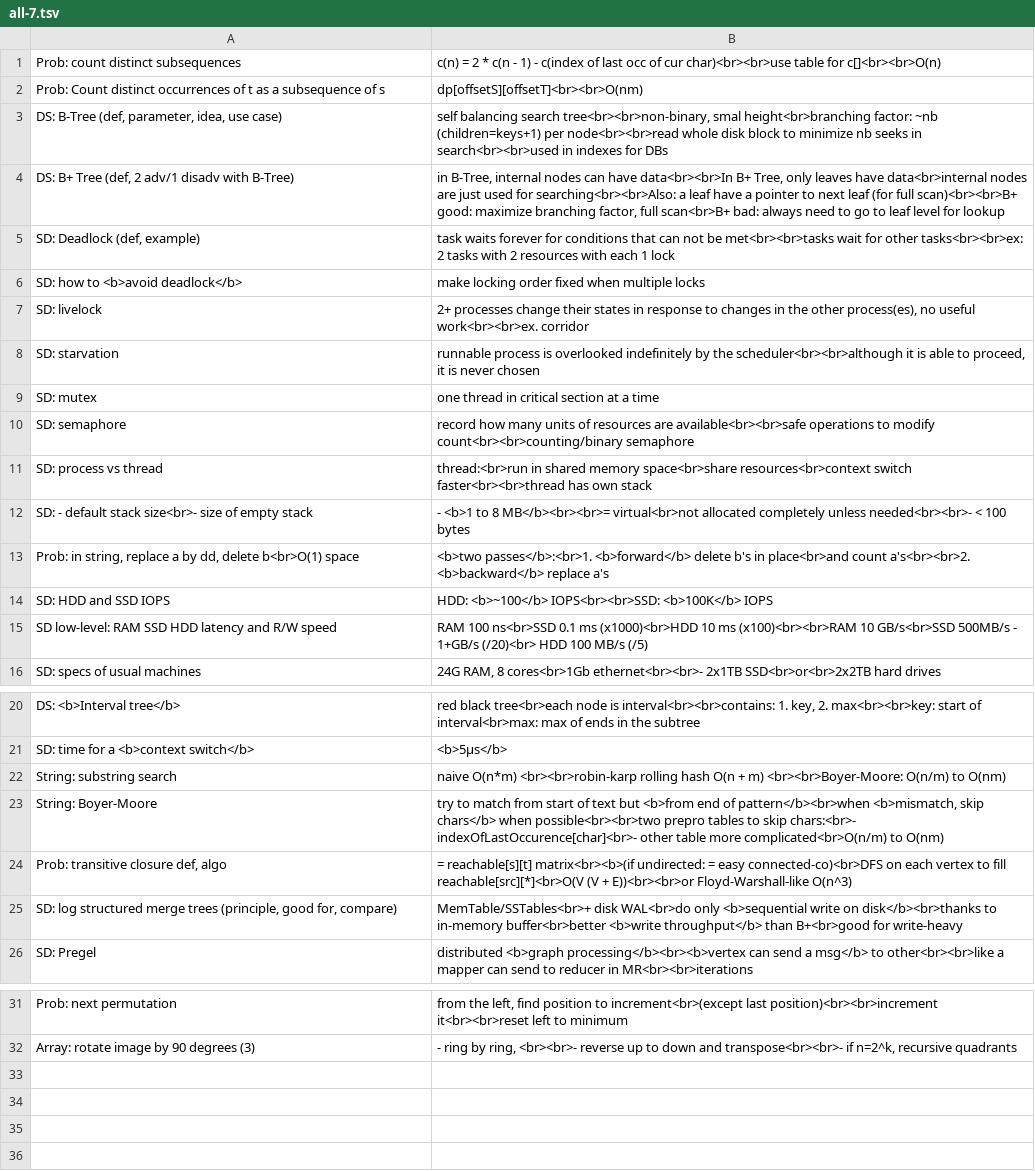
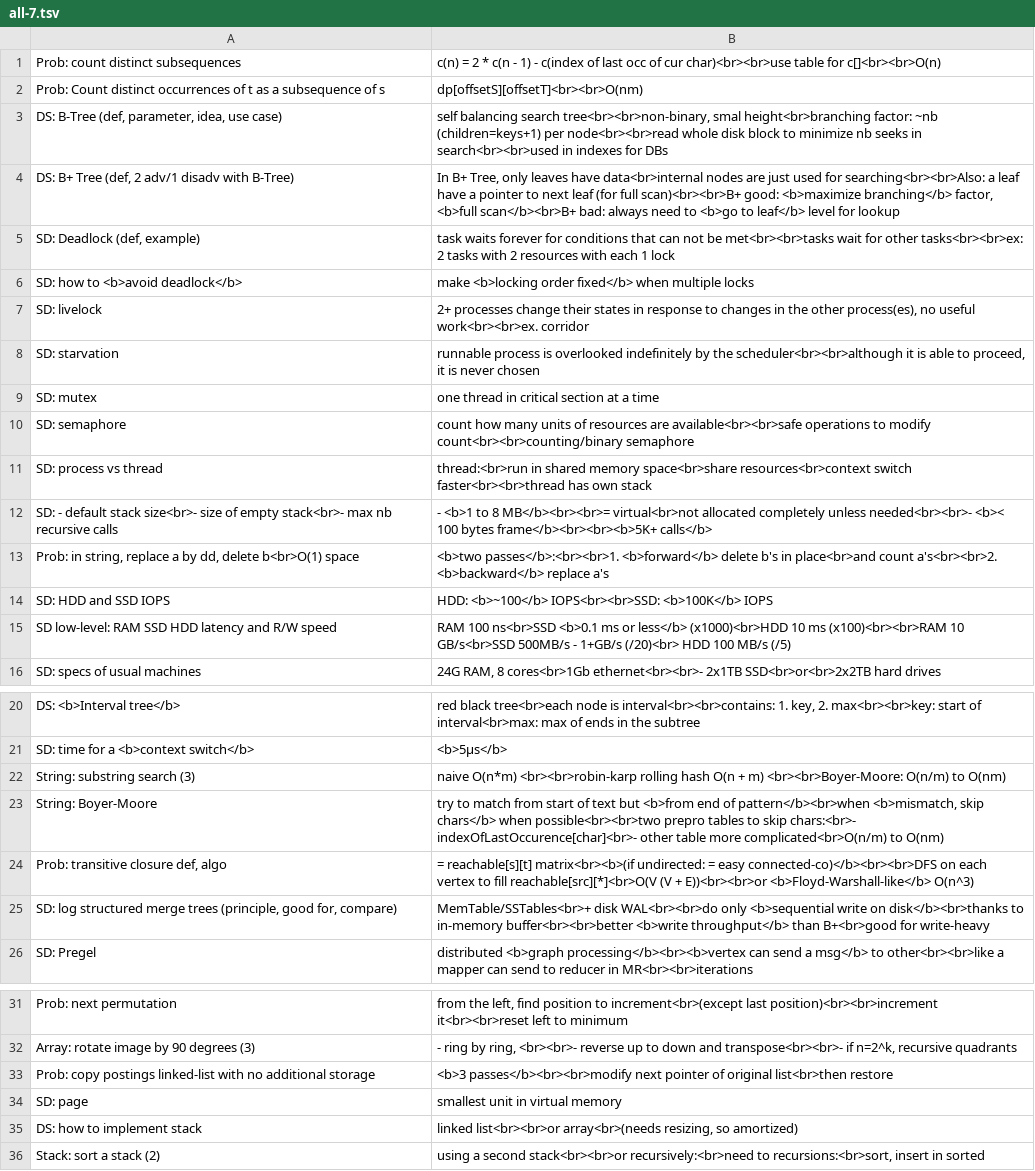
Before and after one commit to mirabl/j, a TSV file: anki/all-7.tsv, drawn as a sheet; only a part is shown, gaps mark what is left out.

```diff
--- a/anki/all-7.tsv
+++ b/anki/all-7.tsv
@@ -3,5 +3,5 @@ Prob: Count distinct occurrences of t as a subsequence of s	dp[offsetS][offsetT]
 DS: B-Tree (def, parameter, idea, use case)	self balancing search tree<br><br>non-binary, smal height<br>branching factor: ~nb (children=keys+1) per node<br><br>read whole disk block to minimize nb seeks in search<br><br>used in indexes for DBs
-DS: B+ Tree (def, 2 adv/1 disadv with B-Tree)	in B-Tree, internal nodes can have data<br><br>In B+ Tree, only leaves have data<br>internal nodes are just used for searching<br><br>Also: a leaf have a pointer to next leaf (for full scan)<br><br>B+ good: maximize branching factor, full scan<br>B+ bad: always need to go to leaf level for lookup
+DS: B+ Tree (def, 2 adv/1 disadv with B-Tree)	In B+ Tree, only leaves have data<br>internal nodes are just used for searching<br><br>Also: a leaf have a pointer to next leaf (for full scan)<br><br>B+ good: <b>maximize branching</b> factor, <b>full scan</b><br>B+ bad: always need to <b>go to leaf</b> level for lookup
 SD: Deadlock (def, example)	task waits forever for conditions that can not be met<br><br>tasks wait for other tasks<br><br>ex: 2 tasks with 2 resources with each 1 lock
-SD: how to <b>avoid deadlock</b>	make locking order fixed when multiple locks
+SD: how to <b>avoid deadlock</b>	make <b>locking order fixed</b> when multiple locks
 SD: livelock	2+ processes change their states in response to changes in the other process(es), no useful work<br><br>ex. corridor
@@ -9,8 +9,8 @@ SD: starvation	runnable process is overlooked indefinitely by the scheduler<br><
 SD: mutex	one thread in critical section at a time
-SD: semaphore	record how many units of resources are available<br><br>safe operations to modify count<br><br>counting/binary semaphore
+SD: semaphore	count how many units of resources are available<br><br>safe operations to modify count<br><br>counting/binary semaphore
 SD: process vs thread	thread:<br>run in shared memory space<br>share resources<br>context switch faster<br><br>thread has own stack
-SD: - default stack size<br>- size of empty stack	- <b>1 to 8 MB</b><br><br>= virtual<br>not allocated completely unless needed<br><br>- < 100 bytes
-Prob: in string, replace a by dd, delete b<br>O(1) space	<b>two passes</b>:<br>1. <b>forward</b> delete b's in place<br>and count a's<br><br>2. <b>backward</b> replace a's
+SD: - default stack size<br>- size of empty stack<br>- max nb recursive calls	- <b>1 to 8 MB</b><br><br>= virtual<br>not allocated completely unless needed<br><br>- <b>< 100 bytes frame</b><br><br><b>5K+ calls</b>
+Prob: in string, replace a by dd, delete b<br>O(1) space	<b>two passes</b>:<br><br>1. <b>forward</b> delete b's in place<br>and count a's<br><br>2. <b>backward</b> replace a's
 SD: HDD and SSD IOPS	HDD: <b>~100</b> IOPS<br><br>SSD: <b>100K</b> IOPS
-SD low-level: RAM SSD HDD latency and R/W speed	RAM 100 ns<br>SSD 0.1 ms    (x1000)<br>HDD 10 ms    (x100)<br><br>RAM 10 GB/s<br>SSD 500MB/s - 1+GB/s  (/20)<br> HDD 100 MB/s    (/5)
+SD low-level: RAM SSD HDD latency and R/W speed	RAM 100 ns<br>SSD <b>0.1 ms or less</b>    (x1000)<br>HDD 10 ms    (x100)<br><br>RAM 10 GB/s<br>SSD 500MB/s - 1+GB/s  (/20)<br> HDD 100 MB/s    (/5)
 SD: specs of usual machines	24G RAM, 8 cores<br>1Gb ethernet<br><br>- 2x1TB SSD<br>or<br>2x2TB hard drives
@@ -21,6 +21,6 @@ DS: <b>Interval tree</b>	red black tree<br>each node is interval<br><br>contains
 SD: time for a <b>context switch</b>	<b>5μs</b>
-String: substring search	naive O(n*m) <br><br>robin-karp rolling hash O(n + m) <br><br>Boyer-Moore: O(n/m) to O(nm)
+String: substring search (3)	naive O(n*m) <br><br>robin-karp rolling hash O(n + m) <br><br>Boyer-Moore: O(n/m) to O(nm)
 String: Boyer-Moore	try to match from start of text but <b>from end of pattern</b><br>when <b>mismatch, skip chars</b> when possible<br><br>two prepro tables to skip chars:<br>- indexOfLastOccurence[char]<br>- other table more complicated<br>O(n/m) to O(nm)
-Prob: transitive closure def, algo	= reachable[s][t] matrix<br><b>(if undirected: = easy connected-co)<br>DFS on each vertex to fill reachable[src][*]<br>O(V (V + E))<br><br>or Floyd-Warshall-like O(n^3)
-SD: log structured merge trees (principle, good for, compare)	MemTable/SSTables<br>+ disk WAL<br>do only <b>sequential write on disk</b><br>thanks to in-memory buffer<br>better <b>write throughput</b> than B+<br>good for write-heavy
+Prob: transitive closure def, algo	= reachable[s][t] matrix<br><b>(if undirected: = easy connected-co)</b><br><br>DFS on each vertex to fill reachable[src][*]<br>O(V (V + E))<br><br>or <b>Floyd-Warshall-like</b> O(n^3)
+SD: log structured merge trees (principle, good for, compare)	MemTable/SSTables<br>+ disk WAL<br><br>do only <b>sequential write on disk</b><br>thanks to in-memory buffer<br><br>better <b>write throughput</b> than B+<br>good for write-heavy
 SD: Pregel	distributed <b>graph processing</b><br><b>vertex can send a msg</b> to other<br><br>like a mapper can send to reducer in MR<br><br>iterations
@@ -32 +32,5 @@ Prob: next permutation	from the left, find position to increment<br>(except last
 Array: rotate image by 90 degrees (3)	- ring by ring, <br><br>- reverse up to down and transpose<br><br>- if n=2^k, recursive quadrants
+Prob: copy postings linked-list with no additional storage	<b>3 passes</b><br><br>modify next pointer of original list<br>then restore
+SD: page	smallest unit in virtual memory
+DS: how to implement stack	linked list<br><br>or array<br>(needs resizing, so amortized)
+Stack: sort a stack (2)	using a second stack<br><br>or recursively:<br>need to recursions:<br>sort, insert in sorted
```
